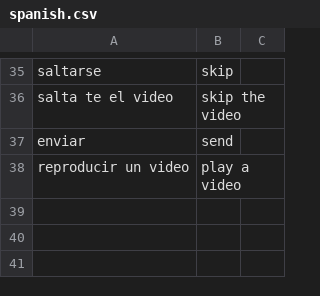
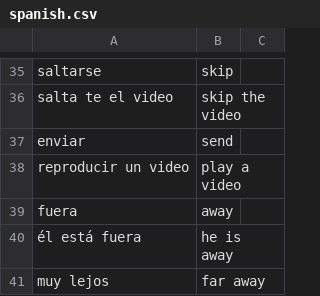
Before and after one commit to Djara2/Card-Bard, a CSV file: v2/datasets/spanish.csv, drawn as a sheet; only a part is shown, gaps mark what is left out.

```diff
--- a/v2/datasets/spanish.csv
+++ b/v2/datasets/spanish.csv
@@ -38 +38,4 @@ enviar, send
 reproducir un video, play a video
+fuera, away
+él está fuera, he is away
+muy lejos, far away
```
Also changed, not shown: 6 other files.
